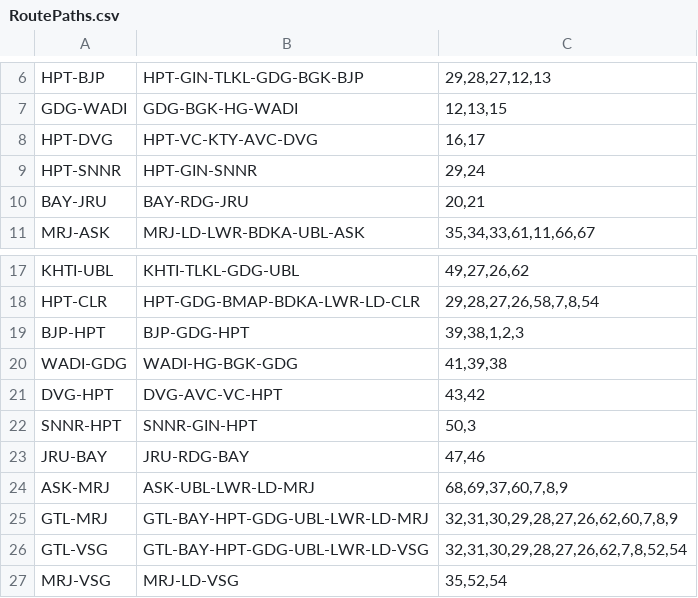
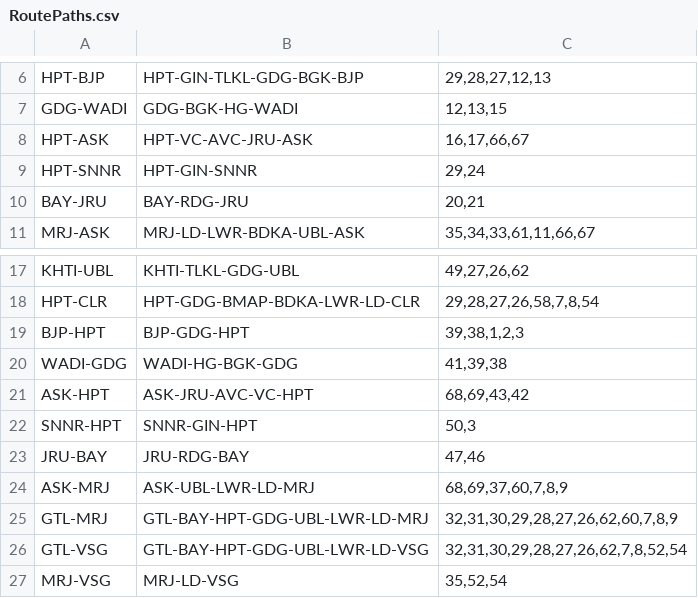
Before and after one commit to SanthoshBanala/SPM-OFFICE, a CSV file: RoutePaths.csv, drawn as a sheet; only a part is shown, gaps mark what is left out; removed rows and columns are numbered as before the commit, all else as after; the diff names each change by its address in the sheet, - before the commit and + after, or states it on an @@ line.

Commit message:
ASK-HPT-ASK
ROUTES ALTERES FOR ASK-HPT-ASK VIA VC

```diff
--- a/RoutePaths.csv
+++ b/RoutePaths.csv
-row 8: HPT-DVG | HPT-VC-KTY-AVC-DVG | 16,17
+row 8: HPT-ASK | HPT-VC-AVC-JRU-ASK | 16,17,66,67
-row 21: DVG-HPT | DVG-AVC-VC-HPT | 43,42
+row 21: ASK-HPT | ASK-JRU-AVC-VC-HPT | 68,69,43,42
```
